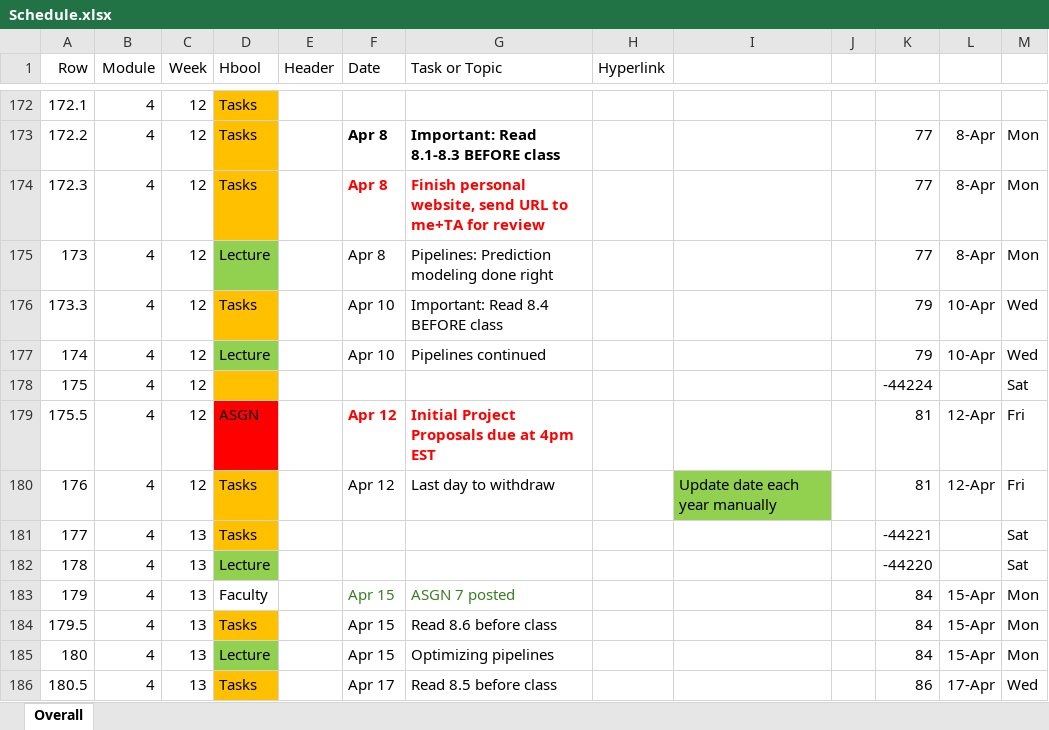
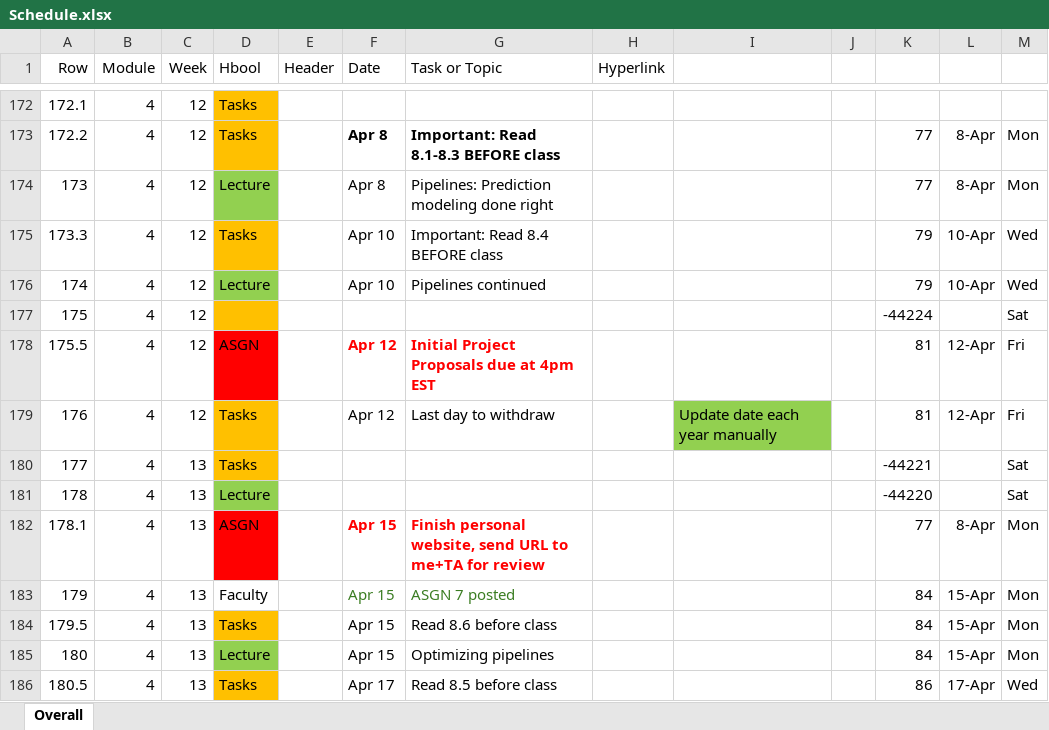
Before and after one commit to LeDataSciFi/ledatascifi-2024, an Excel workbook: content/about/Schedule.xlsx, sheet Overall, drawn as a sheet; only a part is shown, gaps mark what is left out; values as stored, in another font and other column widths than the file's, no borders; conditional formats not drawn; removed rows and columns are numbered as before the commit, all else as after; the diff names each change by its address in the sheet, - before the commit and + after, or states it on an @@ line.

Commit message:
Update Schedule.xlsx

```diff
--- a/content/about/Schedule.xlsx (sheet Overall)
+++ b/content/about/Schedule.xlsx (sheet Overall)
-row 174: 172.3 | 4 | 12 | Tasks |  | Apr 8 | Finish personal website, send URL to me+TA for review |  |  |  | 77 | 8-Apr | Mon
+row 182: 178.1 | 4 | 13 | ASGN |  | Apr 15 | Finish personal website, send URL to me+TA for review |  |  |  | 77 | 8-Apr | Mon
```
Also changed, not shown: formulas that keep their value.
